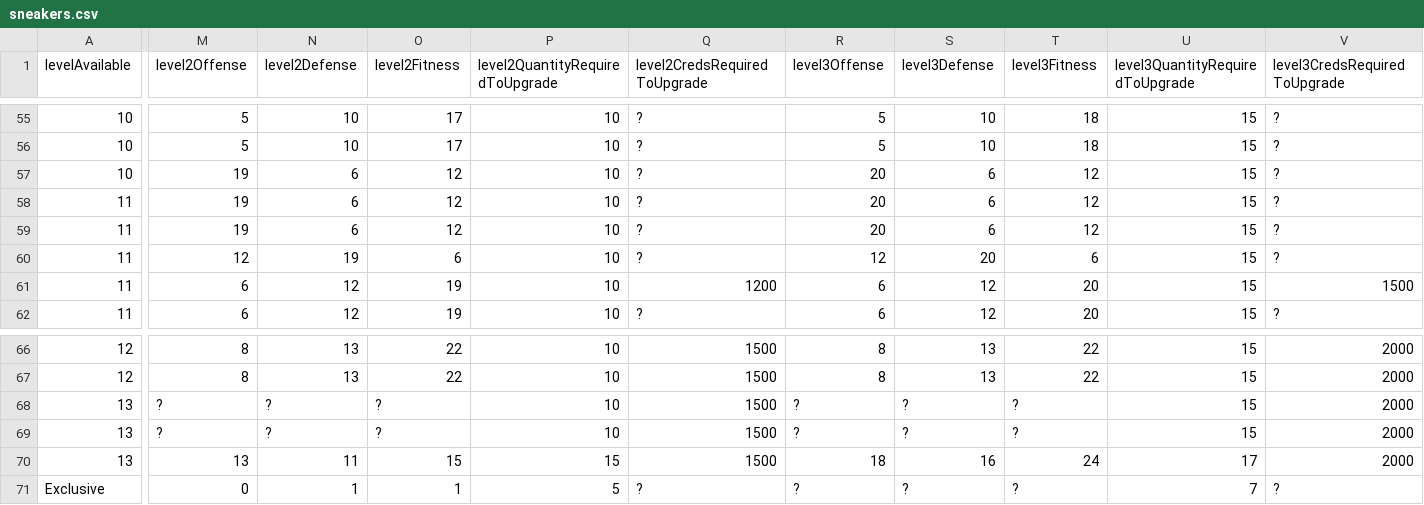
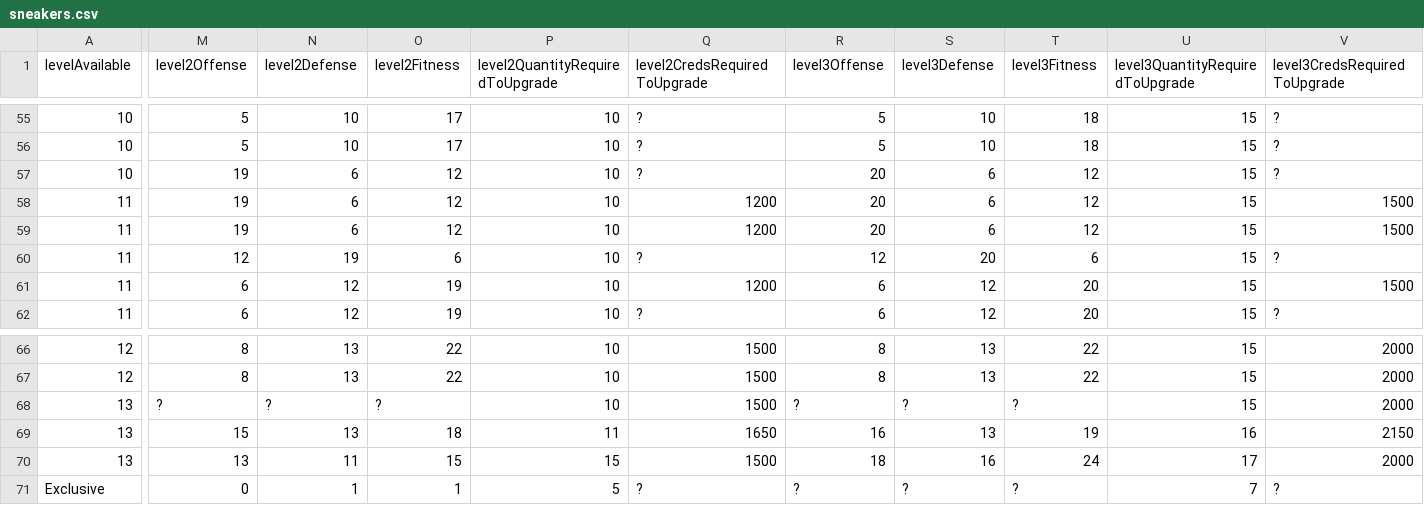
Before and after one commit to naw-db/naw-db.github.io, a CSV file: content/data/sneakers.csv, drawn as a sheet; only a part is shown, gaps mark what is left out; the diff covers the shown part only; the diff names each change by its address in the sheet, - before the commit and + after, or states it on an @@ line.

```diff
--- a/content/data/sneakers.csv
+++ b/content/data/sneakers.csv
-Q58:Q59 (level2CredsRequiredToUpgrade): ?
+Q58:Q59 (level2CredsRequiredToUpgrade): 1200
-V58:V59 (level3CredsRequiredToUpgrade): ?
+V58:V59 (level3CredsRequiredToUpgrade): 1500
-M69 (level2Offense): ?
+M69 (level2Offense): 15
-N69 (level2Defense): ?
+N69 (level2Defense): 13
-O69 (level2Fitness): ?
+O69 (level2Fitness): 18
-P69 (level2QuantityRequiredToUpgrade): 10
+P69 (level2QuantityRequiredToUpgrade): 11
-Q69 (level2CredsRequiredToUpgrade): 1500
+Q69 (level2CredsRequiredToUpgrade): 1650
-R69 (level3Offense): ?
+R69 (level3Offense): 16
-S69 (level3Defense): ?
+S69 (level3Defense): 13
-T69 (level3Fitness): ?
+T69 (level3Fitness): 19
-U69 (level3QuantityRequiredToUpgrade): 15
+U69 (level3QuantityRequiredToUpgrade): 16
-V69 (level3CredsRequiredToUpgrade): 2000
+V69 (level3CredsRequiredToUpgrade): 2150
```
Also changed, not shown: 3 edited cells elsewhere in this file, content/data/shirts.csv.
